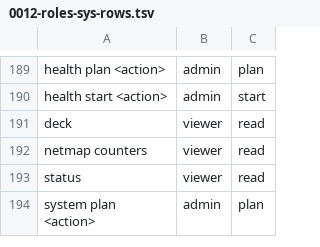
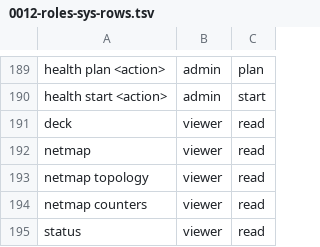
Before and after one commit to hobnix/core, a TSV file: docs/adr/0012-roles-sys-rows.tsv, drawn as a sheet; only a part is shown, gaps mark what is left out; the shorter side is filled out with more unchanged rows.

```diff
--- a/docs/adr/0012-roles-sys-rows.tsv
+++ b/docs/adr/0012-roles-sys-rows.tsv
@@ -191,2 +191,4 @@ health start <action>	admin	start
 deck	viewer	read
+netmap	viewer	read
+netmap topology	viewer	read
 netmap counters	viewer	read
```
Also changed, not shown: scripts/lib/live-topics.tsv, scripts/lib/registry.tsv, 11 other files.
